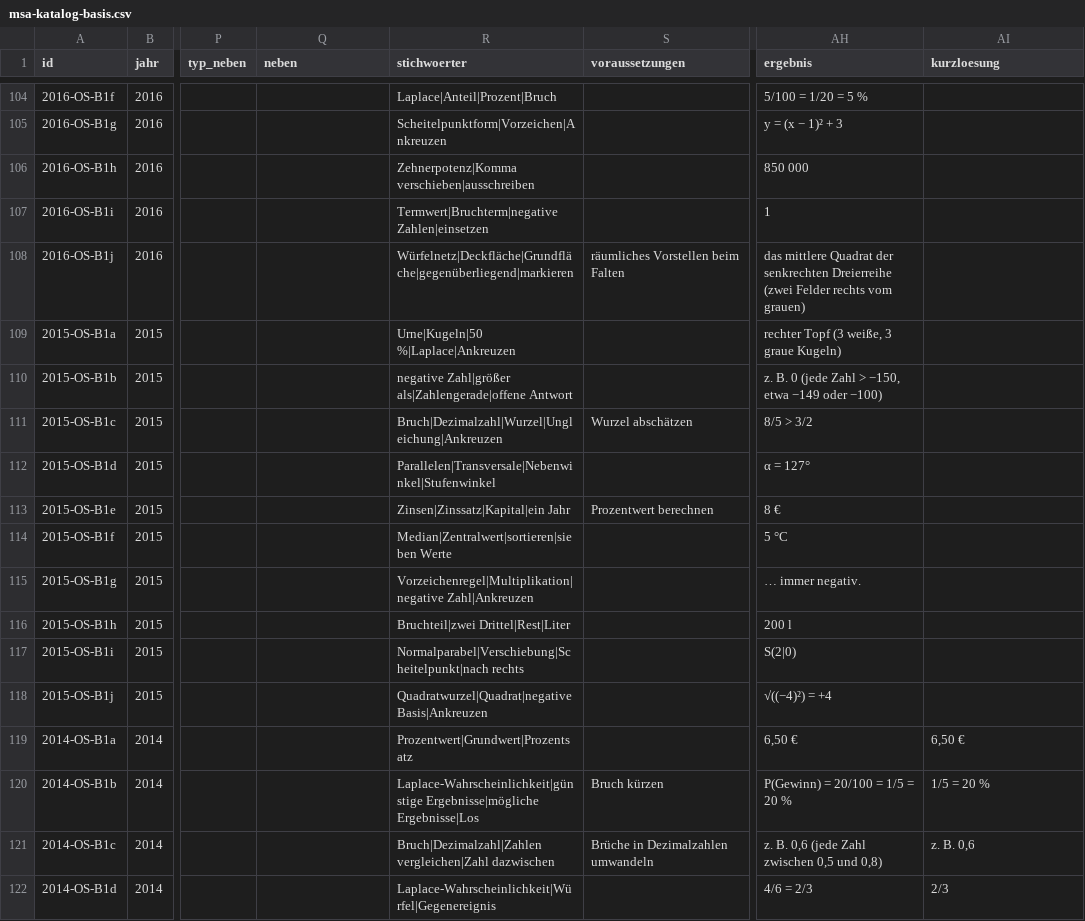
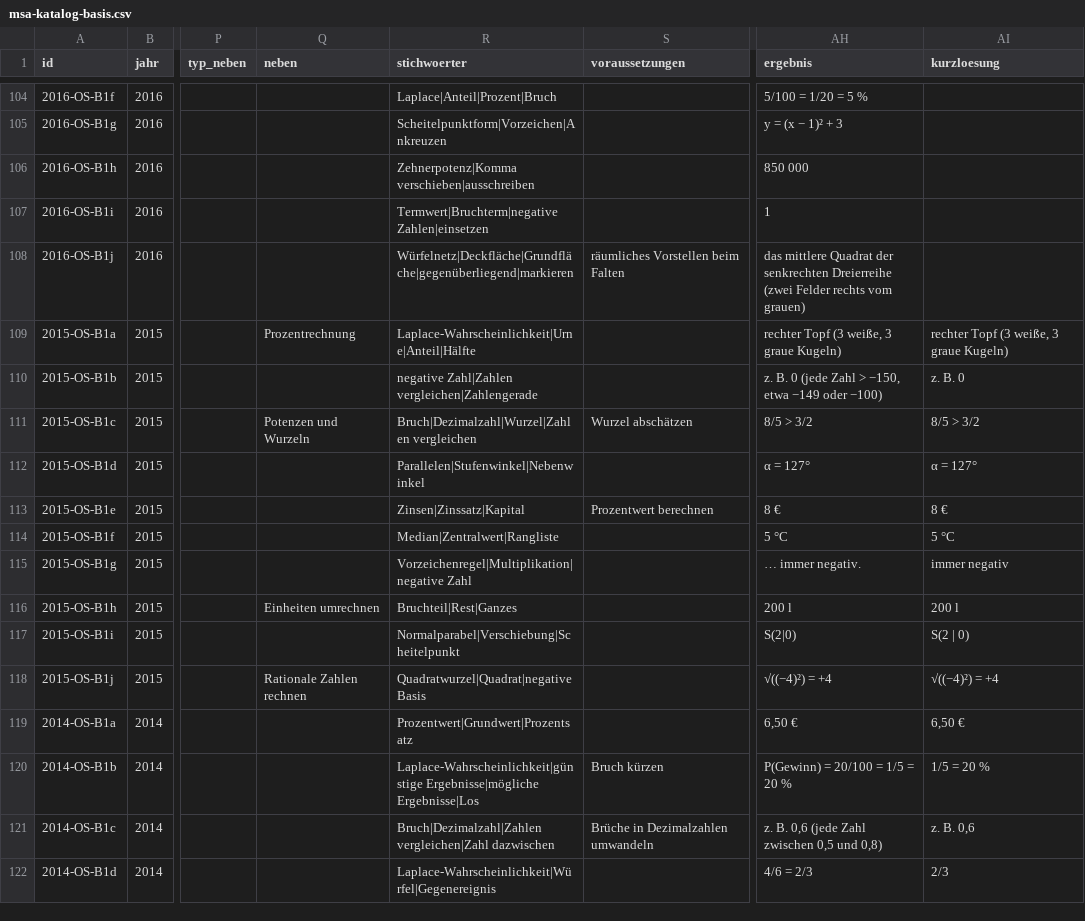
Before and after one commit to hz-0801/mathe-nachhilfe, a CSV file: msa/msa-katalog-basis.csv, drawn as a sheet; only a part is shown, gaps mark what is left out; the diff names each change by its address in the sheet, - before the commit and + after, or states it on an @@ line.

```diff
--- a/msa/msa-katalog-basis.csv
+++ b/msa/msa-katalog-basis.csv
-Q109 (neben): (empty)
+Q109 (neben): Prozentrechnung
-R109 (stichwoerter): Urne|Kugeln|50 %|Laplace|Ankreuzen
+R109 (stichwoerter): Laplace-Wahrscheinlichkeit|Urne|Anteil|Hälfte
-AI109 (kurzloesung): (empty)
+AI109 (kurzloesung): rechter Topf (3 weiße, 3 graue Kugeln)
-R110 (stichwoerter): negative Zahl|größer als|Zahlengerade|offene Antwort
+R110 (stichwoerter): negative Zahl|Zahlen vergleichen|Zahlengerade
-AI110 (kurzloesung): (empty)
+AI110 (kurzloesung): z. B. 0
-Q111 (neben): (empty)
+Q111 (neben): Potenzen und Wurzeln
-R111 (stichwoerter): Bruch|Dezimalzahl|Wurzel|Ungleichung|Ankreuzen
+R111 (stichwoerter): Bruch|Dezimalzahl|Wurzel|Zahlen vergleichen
-AI111 (kurzloesung): (empty)
+AI111 (kurzloesung): 8/5 > 3/2
-R112 (stichwoerter): Parallelen|Transversale|Nebenwinkel|Stufenwinkel
+R112 (stichwoerter): Parallelen|Stufenwinkel|Nebenwinkel
-AI112 (kurzloesung): (empty)
+AI112 (kurzloesung): α = 127°
-R113 (stichwoerter): Zinsen|Zinssatz|Kapital|ein Jahr
+R113 (stichwoerter): Zinsen|Zinssatz|Kapital
-AI113 (kurzloesung): (empty)
+AI113 (kurzloesung): 8 €
-R114 (stichwoerter): Median|Zentralwert|sortieren|sieben Werte
+R114 (stichwoerter): Median|Zentralwert|Rangliste
-AI114 (kurzloesung): (empty)
+AI114 (kurzloesung): 5 °C
-R115 (stichwoerter): Vorzeichenregel|Multiplikation|negative Zahl|Ankreuzen
+R115 (stichwoerter): Vorzeichenregel|Multiplikation|negative Zahl
-AI115 (kurzloesung): (empty)
+AI115 (kurzloesung): immer negativ
-Q116 (neben): (empty)
+Q116 (neben): Einheiten umrechnen
-R116 (stichwoerter): Bruchteil|zwei Drittel|Rest|Liter
+R116 (stichwoerter): Bruchteil|Rest|Ganzes
-AI116 (kurzloesung): (empty)
+AI116 (kurzloesung): 200 l
-R117 (stichwoerter): Normalparabel|Verschiebung|Scheitelpunkt|nach rechts
+R117 (stichwoerter): Normalparabel|Verschiebung|Scheitelpunkt
-AI117 (kurzloesung): (empty)
+AI117 (kurzloesung): S(2 | 0)
-Q118 (neben): (empty)
+Q118 (neben): Rationale Zahlen rechnen
-R118 (stichwoerter): Quadratwurzel|Quadrat|negative Basis|Ankreuzen
+R118 (stichwoerter): Quadratwurzel|Quadrat|negative Basis
-AI118 (kurzloesung): (empty)
+AI118 (kurzloesung): √((−4)²) = +4
```
Also changed, not shown: archiv/vorrat-p10-2014-2021-2026-10-05.csv, msa/msa-katalog-kontext.csv, 2 other files.
